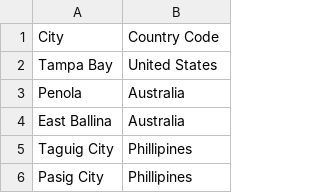
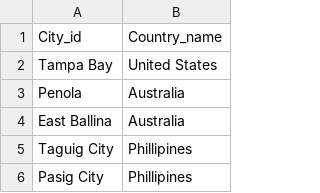
Before and after one commit to IITD-COL362/The-Matrix-Mavericks, a CSV file: city.csv, drawn as a sheet; only a part is shown.

```diff
--- a/city.csv
+++ b/city.csv
@@ -1,2 +1,2 @@
-City,Country Code
+City_id,Country_name
 Tampa Bay,United States
```
Also changed, not shown: Food.csv, country_currency.csv, 6 other files.
